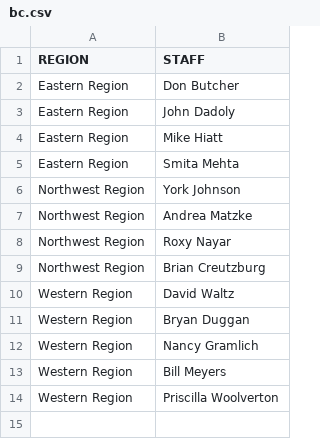
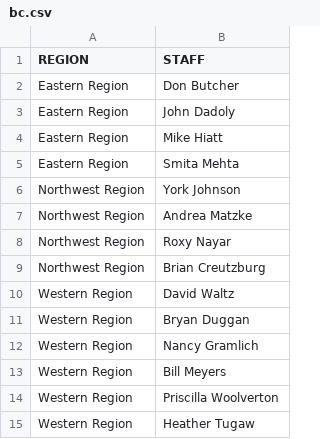
Before and after one commit to OR-Dept-Environmental-Quality/CyAN_imagery_update, a CSV file: bc.csv, drawn as a sheet; the diff names each change by its address in the sheet, - before the commit and + after, or states it on an @@ line.

Commit message:
Added unit to the table

```diff
--- a/bc.csv
+++ b/bc.csv
+row 15: Western Region | Heather Tugaw
```
Also changed, not shown: 3 other files.
